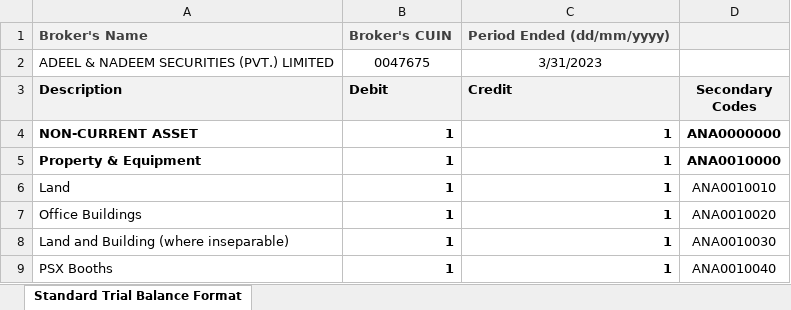
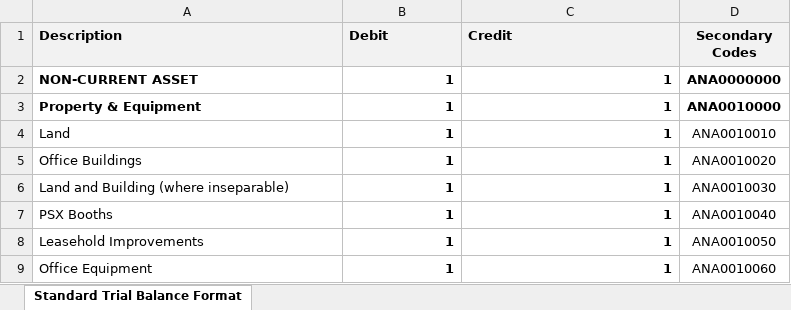
Before and after one commit to PackageDotJSON/BLASRS-External, an Excel workbook: server/template/template.xlsx, sheet Standard Trial Balance Format, drawn as a sheet; only a part is shown; the shorter side is filled out with more unchanged rows; values as stored, in another font and other column widths than the file's, no borders; the diff names each change by its address in the sheet, - before the commit and + after, or states it on an @@ line.

```diff
--- a/server/template/template.xlsx (sheet Standard Trial Balance Format)
+++ b/server/template/template.xlsx (sheet Standard Trial Balance Format)
-row 1: Broker's Name | Broker's CUIN | Period Ended (dd/mm/yyyy)
-row 2: ADEEL & NADEEM SECURITIES (PVT.) LIMITED | 0047675 | 3/31/2023
```
Also changed, not shown: 13 other files.
